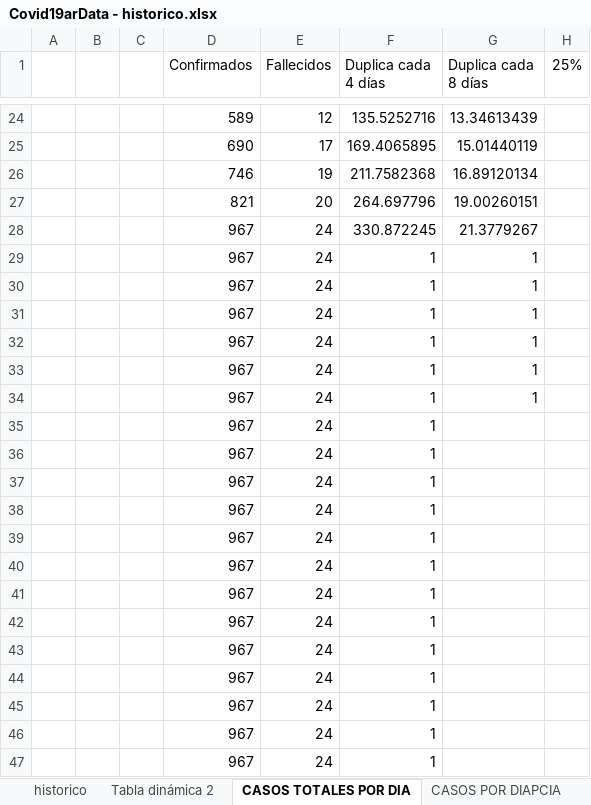
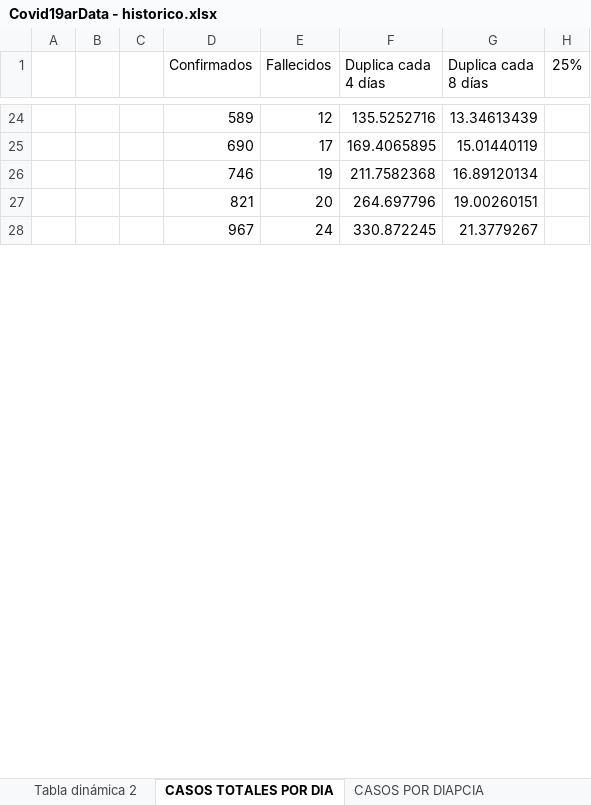
Before and after one commit to SistemasMapache/Covid19arData, an Excel workbook: XLS/Covid19arData - historico.xlsx, sheet CASOS TOTALES POR DIA, drawn as a sheet; only a part is shown, gaps mark what is left out; values as stored, in another font and other column widths than the file's, no borders; charts and pictures not drawn; removed rows and columns are numbered as before the commit, all else as after; the diff covers the shown part only; the diff names each change by its address in the sheet, - before the commit and + after, or states it on an @@ line.

```diff
--- a/XLS/Covid19arData - historico.xlsx (sheet CASOS TOTALES POR DIA)
+++ b/XLS/Covid19arData - historico.xlsx (sheet CASOS TOTALES POR DIA)
-row 29:  |  |  | 967 | 24 | 1 | 1
-row 30:  |  |  | 967 | 24 | 1 | 1
-row 31:  |  |  | 967 | 24 | 1 | 1
-row 32:  |  |  | 967 | 24 | 1 | 1
-row 33:  |  |  | 967 | 24 | 1 | 1
-row 34:  |  |  | 967 | 24 | 1 | 1
-row 35:  |  |  | 967 | 24 | 1
-row 36:  |  |  | 967 | 24 | 1
-row 37:  |  |  | 967 | 24 | 1
-row 38:  |  |  | 967 | 24 | 1
-row 39:  |  |  | 967 | 24 | 1
-row 40:  |  |  | 967 | 24 | 1
-row 41:  |  |  | 967 | 24 | 1
-row 42:  |  |  | 967 | 24 | 1
-row 43:  |  |  | 967 | 24 | 1
-row 44:  |  |  | 967 | 24 | 1
-row 45:  |  |  | 967 | 24 | 1
-row 46:  |  |  | 967 | 24 | 1
-row 47:  |  |  | 967 | 24 | 1
```
Also changed, not shown: 26 added rows, 7 removed rows and 11 edited cells elsewhere in this sheet, sheet historico, sheet TOTALES POR PROVINCIA, sheet contexto, other sheet tabs, formulas that keep their value, charts or pictures, 2 other files.
